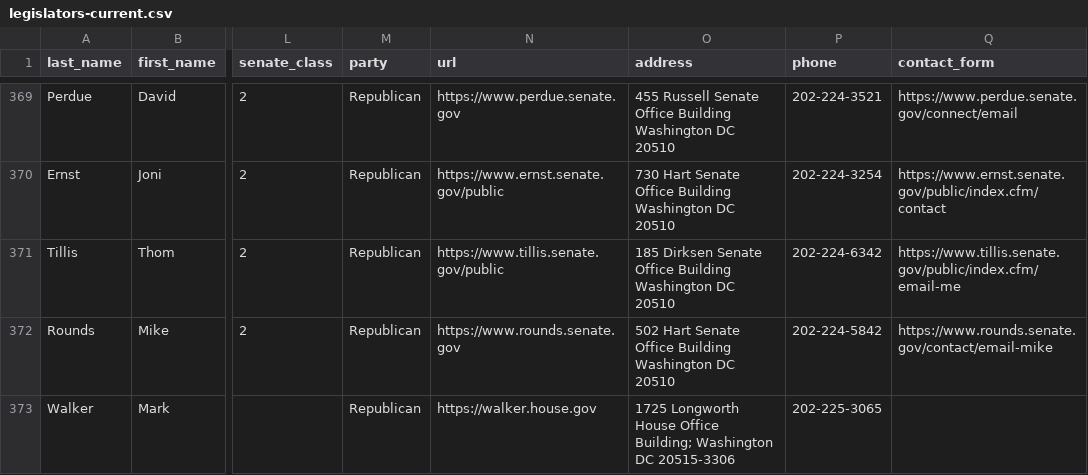
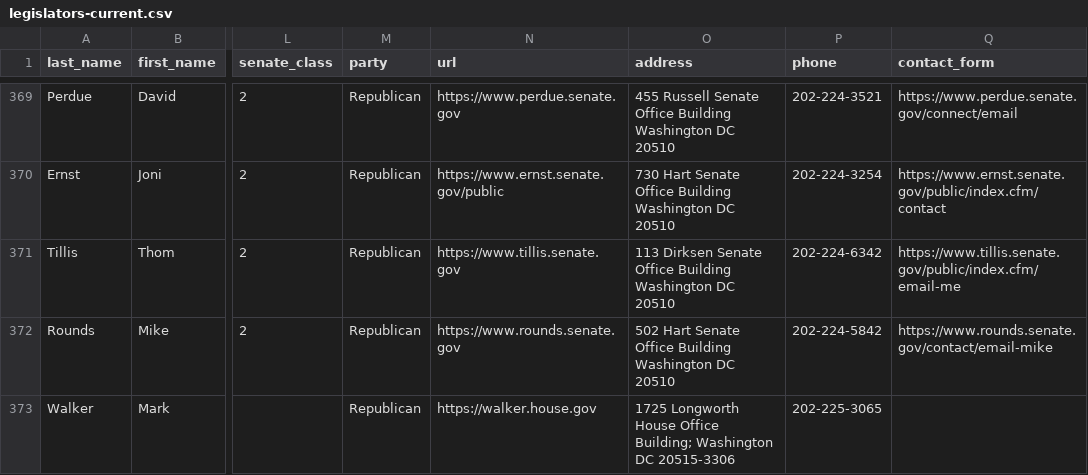
Before and after one commit to unitedstates/congress-legislators, a CSV file: legislators-current.csv, drawn as a sheet; only a part is shown, gaps mark what is left out; the diff covers the shown part only; the diff names each change by its address in the sheet, - before the commit and + after, or states it on an @@ line.

```diff
--- a/legislators-current.csv
+++ b/legislators-current.csv
-N371 (url): https://www.tillis.senate.gov/public
+N371 (url): https://www.tillis.senate.gov
-O371 (address): 185 Dirksen Senate…
+O371 (address): 113 Dirksen Senate…
```
Also changed, not shown: 10 edited cells elsewhere in this file, 6 other files.
